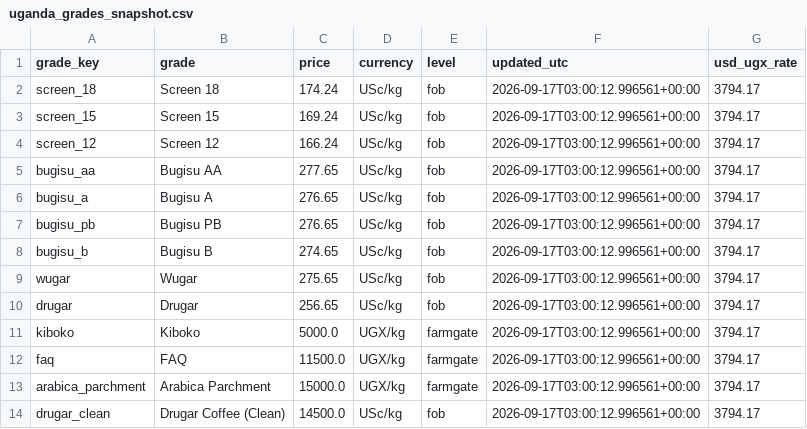
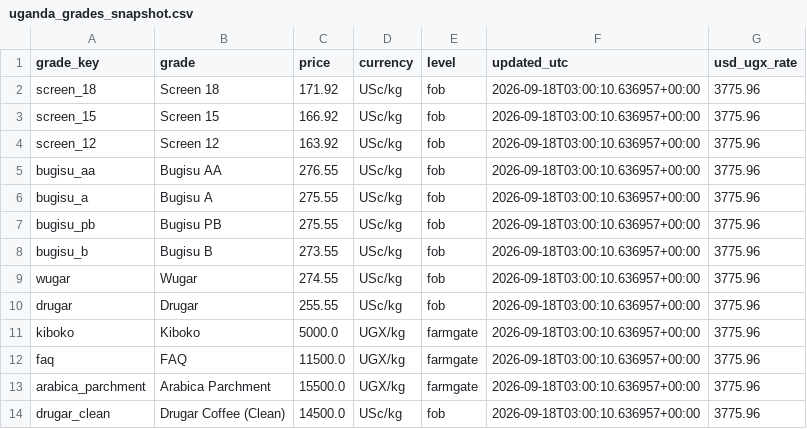
Before and after one commit to isamubas/coffee_price_predictor, a CSV file: data/processed/uganda_grades_snapshot.csv, drawn as a sheet.

```diff
--- a/data/processed/uganda_grades_snapshot.csv
+++ b/data/processed/uganda_grades_snapshot.csv
@@ -1,14 +1,14 @@
 grade_key,grade,price,currency,level,updated_utc,usd_ugx_rate
-screen_18,Screen 18,174.24,USc/kg,fob,2026-09-17T03:00:12.996561+00:00,3794.17
-screen_15,Screen 15,169.24,USc/kg,fob,2026-09-17T03:00:12.996561+00:00,3794.17
-screen_12,Screen 12,166.24,USc/kg,fob,2026-09-17T03:00:12.996561+00:00,3794.17
-bugisu_aa,Bugisu AA,277.65,USc/kg,fob,2026-09-17T03:00:12.996561+00:00,3794.17
-bugisu_a,Bugisu A,276.65,USc/kg,fob,2026-09-17T03:00:12.996561+00:00,3794.17
-bugisu_pb,Bugisu PB,276.65,USc/kg,fob,2026-09-17T03:00:12.996561+00:00,3794.17
-bugisu_b,Bugisu B,274.65,USc/kg,fob,2026-09-17T03:00:12.996561+00:00,3794.17
-wugar,Wugar,275.65,USc/kg,fob,2026-09-17T03:00:12.996561+00:00,3794.17
-drugar,Drugar,256.65,USc/kg,fob,2026-09-17T03:00:12.996561+00:00,3794.17
-kiboko,Kiboko,5000.0,UGX/kg,farmgate,2026-09-17T03:00:12.996561+00:00,3794.17
-faq,FAQ,11500.0,UGX/kg,farmgate,2026-09-17T03:00:12.996561+00:00,3794.17
-arabica_parchment,Arabica Parchment,15000.0,UGX/kg,farmgate,2026-09-17T03:00:12.996561+00:00,3794.17
-drugar_clean,Drugar Coffee (Clean),14500.0,USc/kg,fob,2026-09-17T03:00:12.996561+00:00,3794.17
+screen_18,Screen 18,171.92,USc/kg,fob,2026-09-18T03:00:10.636957+00:00,3775.96
+screen_15,Screen 15,166.92,USc/kg,fob,2026-09-18T03:00:10.636957+00:00,3775.96
+screen_12,Screen 12,163.92,USc/kg,fob,2026-09-18T03:00:10.636957+00:00,3775.96
+bugisu_aa,Bugisu AA,276.55,USc/kg,fob,2026-09-18T03:00:10.636957+00:00,3775.96
+bugisu_a,Bugisu A,275.55,USc/kg,fob,2026-09-18T03:00:10.636957+00:00,3775.96
+bugisu_pb,Bugisu PB,275.55,USc/kg,fob,2026-09-18T03:00:10.636957+00:00,3775.96
+bugisu_b,Bugisu B,273.55,USc/kg,fob,2026-09-18T03:00:10.636957+00:00,3775.96
+wugar,Wugar,274.55,USc/kg,fob,2026-09-18T03:00:10.636957+00:00,3775.96
+drugar,Drugar,255.55,USc/kg,fob,2026-09-18T03:00:10.636957+00:00,3775.96
+kiboko,Kiboko,5000.0,UGX/kg,farmgate,2026-09-18T03:00:10.636957+00:00,3775.96
+faq,FAQ,11500.0,UGX/kg,farmgate,2026-09-18T03:00:10.636957+00:00,3775.96
+arabica_parchment,Arabica Parchment,15500.0,UGX/kg,farmgate,2026-09-18T03:00:10.636957+00:00,3775.96
+drugar_clean,Drugar Coffee (Clean),14500.0,USc/kg,fob,2026-09-18T03:00:10.636957+00:00,3775.96
```
Also changed, not shown: data/processed/uganda_grades_log.csv, 1 other file.
